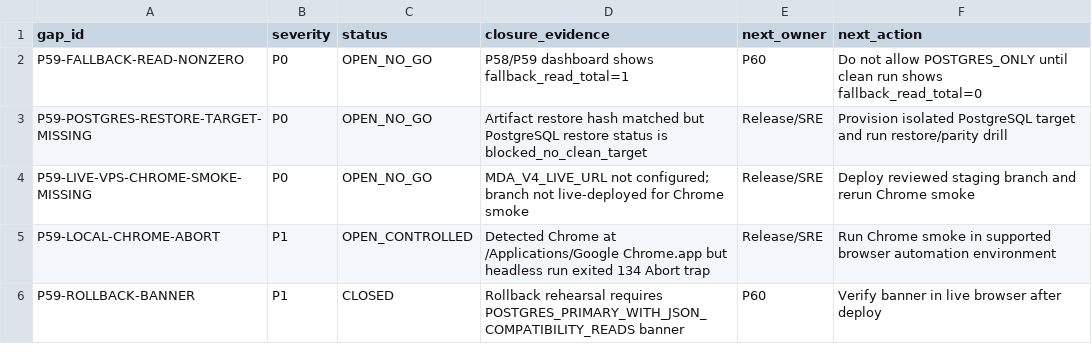
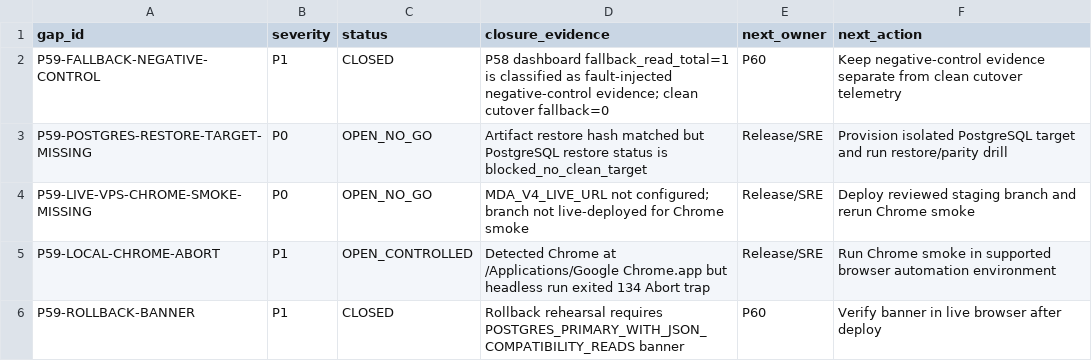
Before and after one commit to sanhvo86-hesem/mom, a CSV file: _reports/agent-audits/mda-v4-implementation-closure-2026-05-30/V4_P59_GAP_LEDGER_UPDATE.csv, drawn as a sheet; removed rows and columns are numbered as before the commit, all else as after; the diff names each change by its address in the sheet, - before the commit and + after, or states it on an @@ line.

```diff
--- a/_reports/agent-audits/mda-v4-implementation-closure-2026-05-30/V4_P59_GAP_LEDGER_UPDATE.csv
+++ b/_reports/agent-audits/mda-v4-implementation-closure-2026-05-30/V4_P59_GAP_LEDGER_UPDATE.csv
-row 2: P59-FALLBACK-READ-NONZERO | P0 | OPEN_NO_GO | P58/P59 dashboard shows fallback_read_total=1 | P60 | Do not allow POSTGRES_ONLY until clean run shows fallback_read_total=0
+row 2: P59-FALLBACK-NEGATIVE-CONTROL | P1 | CLOSED | P58 dashboard fallback_read_total=1 is classified as fault-injected negative-control evidence; clean cutover fallback=0 | P60 | Keep negative-control evidence separate from clean cutover telemetry
```
Also changed, not shown: _reports/agent-audits/mda-v4-implementation-closure-2026-05-30/V4_FINAL_BLOCKER_REGISTER.csv, 11 other files.
